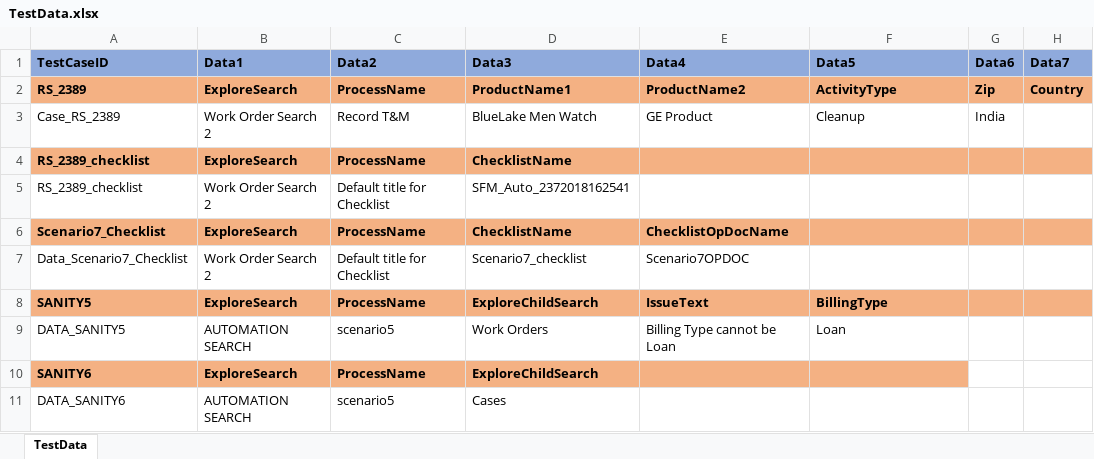
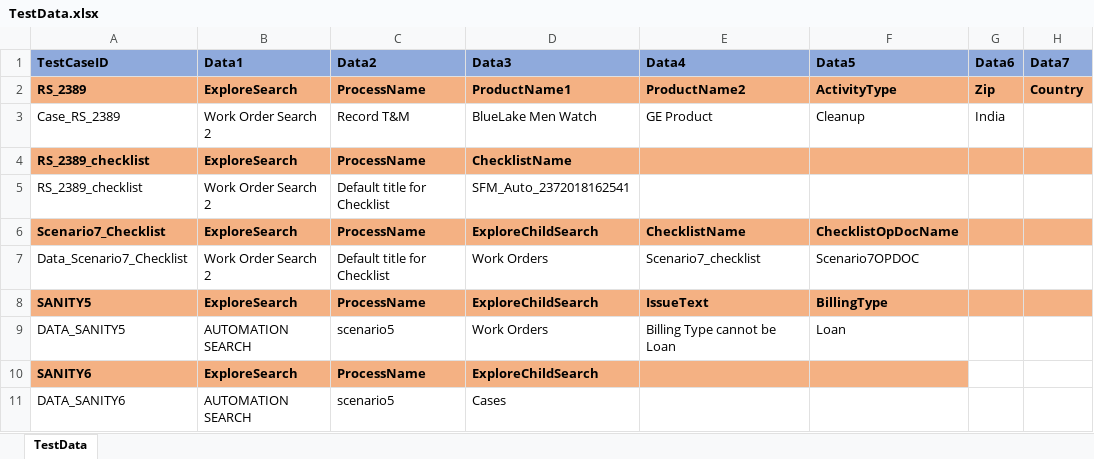
Before and after one commit to svmx-amresh-kumar/SVMX_Catalyst, an Excel workbook: fsaautomation/resources/TestData.xlsx, sheet TestData, drawn as a sheet; only a part is shown; values as stored, in another font and other column widths than the file's, no borders; the diff names each change by its address in the sheet, - before the commit and + after, or states it on an @@ line.

Commit message:
committing scenario 7-API updates and navigatetoWO functions

```diff
--- a/fsaautomation/resources/TestData.xlsx (sheet TestData)
+++ b/fsaautomation/resources/TestData.xlsx (sheet TestData)
-D6 (Data3): ChecklistName
+D6 (Data3): ExploreChildSearch
-E6 (Data4): ChecklistOpDocName
+E6 (Data4): ChecklistName
-F6 (Data5): (empty)
+F6 (Data5): ChecklistOpDocName
-D7 (Data3): Scenario7_checklist
+D7 (Data3): Work Orders
-E7 (Data4): Scenario7OPDOC
+E7 (Data4): Scenario7_checklist
-F7 (Data5): (empty)
+F7 (Data5): Scenario7OPDOC
```
Also changed, not shown: 2 other files.
